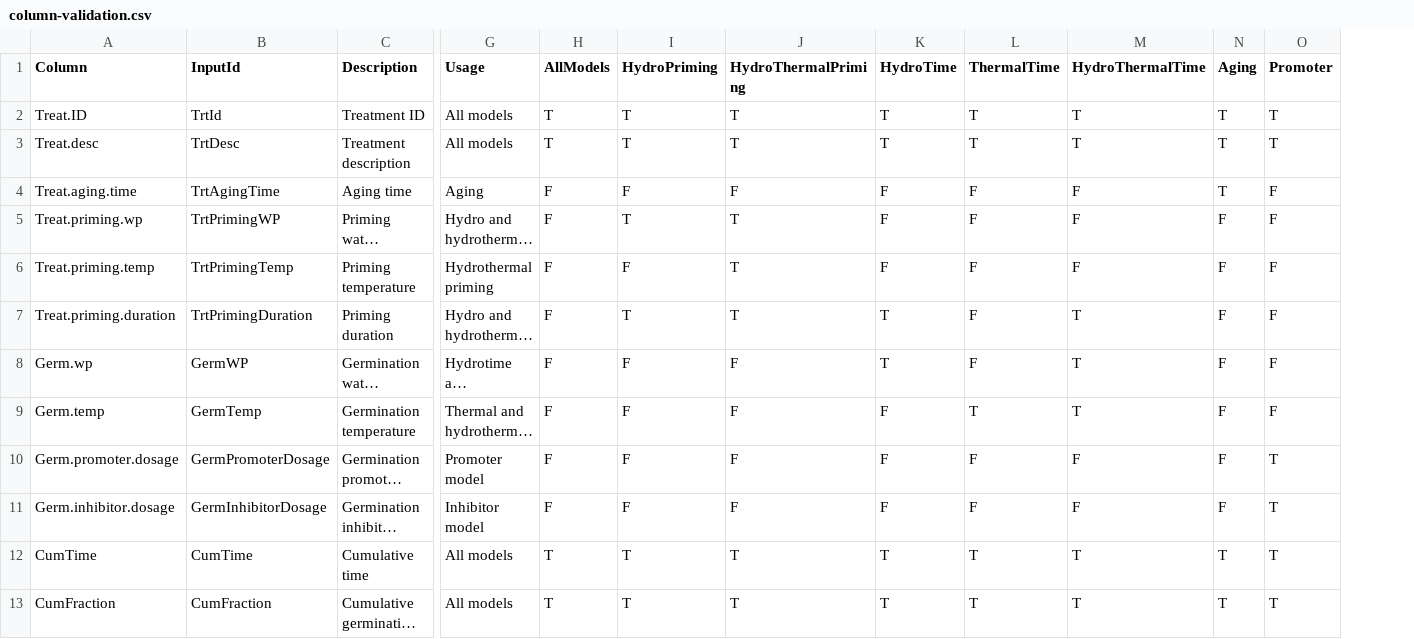
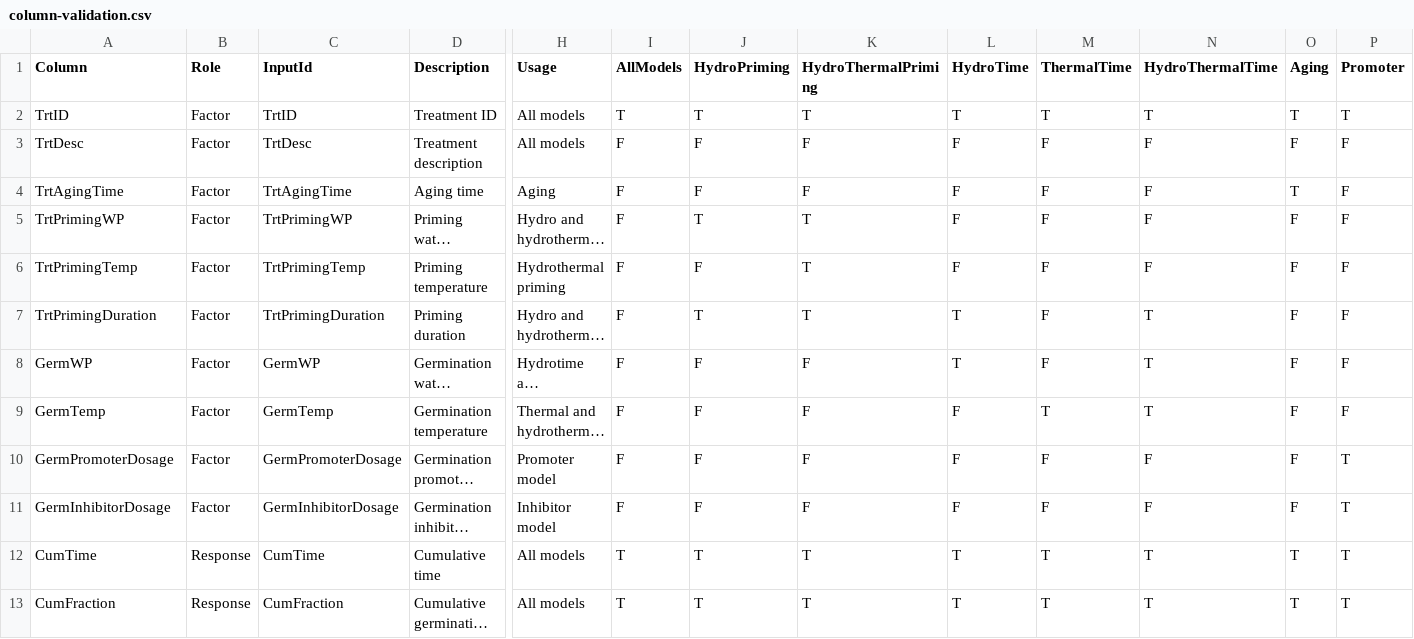
Before and after one commit to pbt-models/pbtm-app, a CSV file: data/column-validation.csv, drawn as a sheet; only a part is shown, gaps mark what is left out; long unchanged cells end in …; removed rows and columns are numbered as before the commit, all else as after; rows hold the shown columns only; the diff names each change by its address in the sheet, - before the commit and + after, or states it on an @@ line.

Commit message:
update column names and add germination speed analysis

```diff
--- a/data/column-validation.csv
+++ b/data/column-validation.csv
+column B (Role), row 2: Factor; rows 4-13: Factor | Factor | Factor | Factor | Factor | Factor | Factor | Factor | Response | Response
-A2 (Column): Treat.ID
+A2 (Column): TrtID
-C2 (InputId): TrtId
+C2 (InputId): TrtID
-row 3: Treat.desc | TrtDesc | Treatment description | All models | T | T | T | T | T | T | T | T
+row 3: TrtDesc | Factor | TrtDesc | Treatment description | All models | F | F | F | F | F | F | F | F
-A4 (Column): Treat.aging.time
+A4 (Column): TrtAgingTime
-A5 (Column): Treat.priming.wp
+A5 (Column): TrtPrimingWP
-A6 (Column): Treat.priming.temp
+A6 (Column): TrtPrimingTemp
-A7 (Column): Treat.priming.duration
+A7 (Column): TrtPrimingDuration
-A8 (Column): Germ.wp
+A8 (Column): GermWP
-A9 (Column): Germ.temp
+A9 (Column): GermTemp
-A10 (Column): Germ.promoter.dosage
+A10 (Column): GermPromoterDosage
-A11 (Column): Germ.inhibitor.dosage
+A11 (Column): GermInhibitorDosage
```
Also changed, not shown: data/column-descriptions.csv, data/sample-germ-data.csv, 5 other files.
